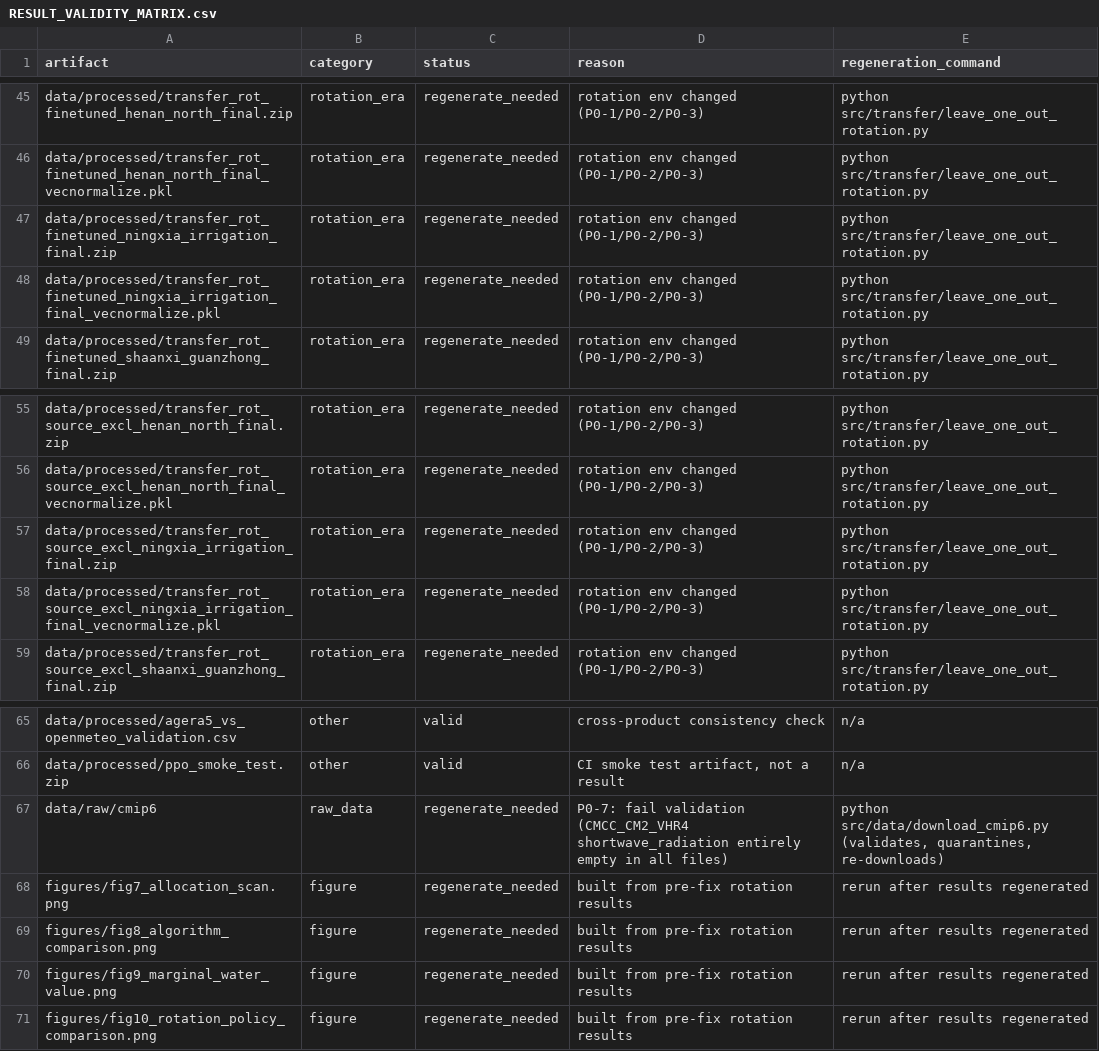
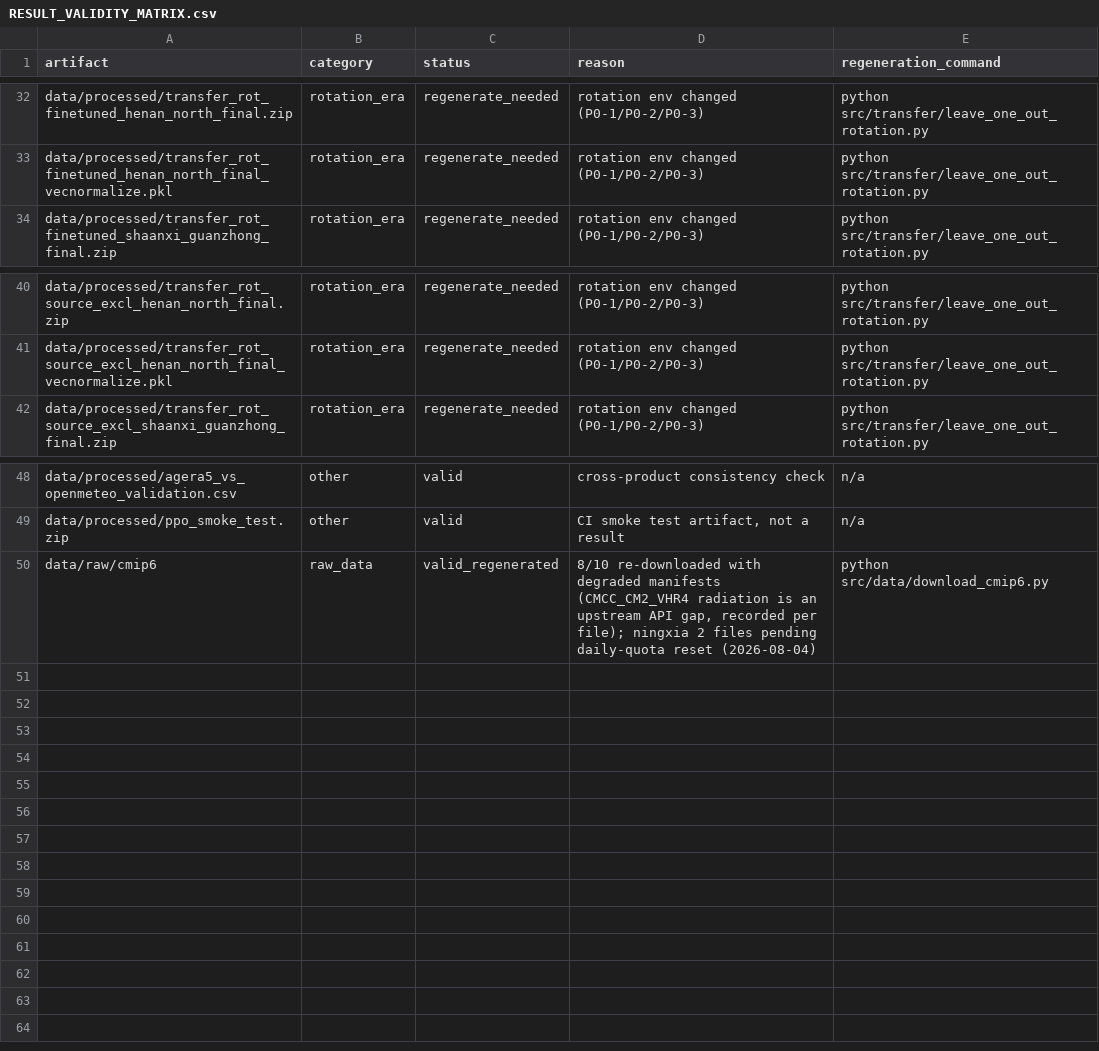
Before and after one commit to yjx90620/irrigation-decision, a CSV file: docs/RESULT_VALIDITY_MATRIX.csv, drawn as a sheet; only a part is shown, gaps mark what is left out; the diff covers the shown part only.

```diff
--- a/docs/RESULT_VALIDITY_MATRIX.csv
+++ b/docs/RESULT_VALIDITY_MATRIX.csv
@@ -46,4 +33,2 @@ data/processed/transfer_rot_finetuned_henan_north_final.zip,rotation_era,regener
 data/processed/transfer_rot_finetuned_henan_north_final_vecnormalize.pkl,rotation_era,regenerate_needed,rotation env changed (P0-1/P0-2/P0-3),python src/transfer/leave_one_out_rotation.py
-data/processed/transfer_rot_finetuned_ningxia_irrigation_final.zip,rotation_era,regenerate_needed,rotation env changed (P0-1/P0-2/P0-3),python src/transfer/leave_one_out_rotation.py
-data/processed/transfer_rot_finetuned_ningxia_irrigation_final_vecnormalize.pkl,rotation_era,regenerate_needed,rotation env changed (P0-1/P0-2/P0-3),python src/transfer/leave_one_out_rotation.py
 data/processed/transfer_rot_finetuned_shaanxi_guanzhong_final.zip,rotation_era,regenerate_needed,rotation env changed (P0-1/P0-2/P0-3),python src/transfer/leave_one_out_rotation.py
@@ -56,4 +41,2 @@ data/processed/transfer_rot_source_excl_henan_north_final.zip,rotation_era,regen
 data/processed/transfer_rot_source_excl_henan_north_final_vecnormalize.pkl,rotation_era,regenerate_needed,rotation env changed (P0-1/P0-2/P0-3),python src/transfer/leave_one_out_rotation.py
-data/processed/transfer_rot_source_excl_ningxia_irrigation_final.zip,rotation_era,regenerate_needed,rotation env changed (P0-1/P0-2/P0-3),python src/transfer/leave_one_out_rotation.py
-data/processed/transfer_rot_source_excl_ningxia_irrigation_final_vecnormalize.pkl,rotation_era,regenerate_needed,rotation env changed (P0-1/P0-2/P0-3),python src/transfer/leave_one_out_rotation.py
 data/processed/transfer_rot_source_excl_shaanxi_guanzhong_final.zip,rotation_era,regenerate_needed,rotation env changed (P0-1/P0-2/P0-3),python src/transfer/leave_one_out_rotation.py
@@ -66,6 +49,2 @@ data/processed/agera5_vs_openmeteo_validation.csv,other,valid,cross-product cons
 data/processed/ppo_smoke_test.zip,other,valid,"CI smoke test artifact, not a result",n/a
-data/raw/cmip6,raw_data,regenerate_needed,P0-7: fail validation (CMCC_CM2_VHR4 shortwave_radiation entirely empty in all files),"python src/data/download_cmip6.py (validates, quarantines, re-downloads)"
-figures/fig7_allocation_scan.png,figure,regenerate_needed,built from pre-fix rotation results,rerun after results regenerated
-figures/fig8_algorithm_comparison.png,figure,regenerate_needed,built from pre-fix rotation results,rerun after results regenerated
-figures/fig9_marginal_water_value.png,figure,regenerate_needed,built from pre-fix rotation results,rerun after results regenerated
-figures/fig10_rotation_policy_comparison.png,figure,regenerate_needed,built from pre-fix rotation results,rerun after results regenerated
+data/raw/cmip6,raw_data,valid_regenerated,"8/10 re-downloaded with degraded manifests (CMCC_CM2_VHR4 radiation is an upstream API gap, recorded per file); ningxia 2 files pending daily-quota reset (2026-08-04)",python src/data/download_cmip6.py
```
Also changed, not shown: 2 added rows, 15 removed rows and 72 edited cells elsewhere in this file, data/processed/leave_one_out_rotation_transfer.csv, 15 other files.
